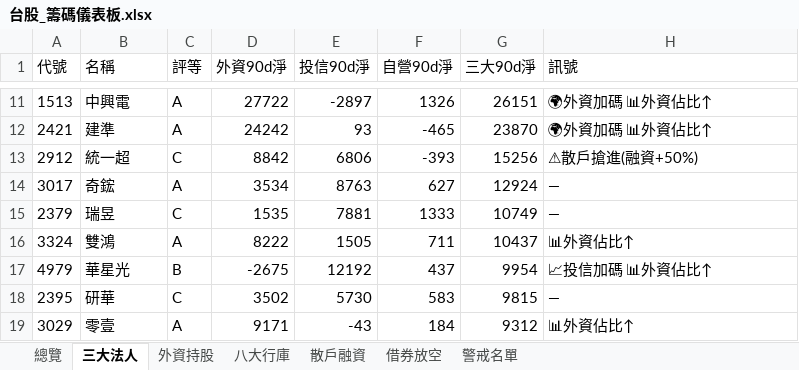
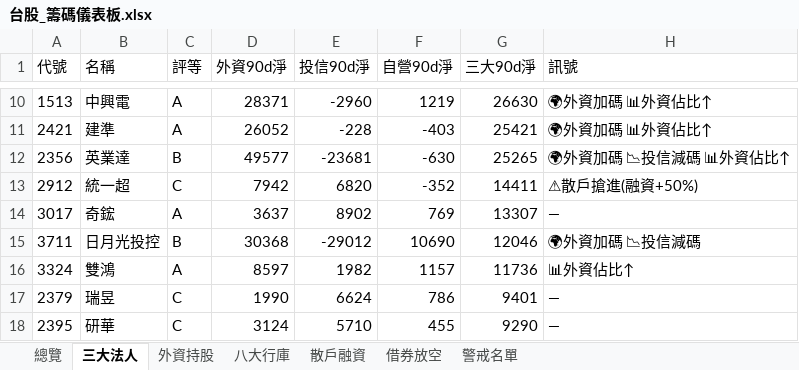
Before and after one commit to delphichi/big, an Excel workbook: data/台股_籌碼儀表板.xlsx, sheet 三大法人, drawn as a sheet; only a part is shown, gaps mark what is left out; values as stored, in another font and other column widths than the file's, no borders; removed rows and columns are numbered as before the commit, all else as after; the diff covers the shown part only; the diff names each change by its address in the sheet, - before the commit and + after, or states it on an @@ line.

```diff
--- a/data/台股_籌碼儀表板.xlsx (sheet 三大法人)
+++ b/data/台股_籌碼儀表板.xlsx (sheet 三大法人)
-D10 (外資90d淨): 27722
+D10 (外資90d淨): 28371
-E10 (投信90d淨): -2897
+E10 (投信90d淨): -2960
-F10 (自營90d淨): 1326
+F10 (自營90d淨): 1219
-G10 (三大90d淨): 26151
+G10 (三大90d淨): 26630
-D11 (外資90d淨): 24242
+D11 (外資90d淨): 26052
-E11 (投信90d淨): 93
+E11 (投信90d淨): -228
-F11 (自營90d淨): -465
+F11 (自營90d淨): -403
-G11 (三大90d淨): 23870
+G11 (三大90d淨): 25421
+row 12: 2356 | 英業達 | B | 49577 | -23681 | -630 | 25265 | 🌍外資加碼 📉投信減碼 📊外資佔比↑
-D13 (外資90d淨): 8842
+D13 (外資90d淨): 7942
-E13 (投信90d淨): 6806
+E13 (投信90d淨): 6820
-F13 (自營90d淨): -393
+F13 (自營90d淨): -352
-G13 (三大90d淨): 15256
+G13 (三大90d淨): 14411
-D14 (外資90d淨): 3534
+D14 (外資90d淨): 3637
-E14 (投信90d淨): 8763
+E14 (投信90d淨): 8902
-F14 (自營90d淨): 627
+F14 (自營90d淨): 769
-G14 (三大90d淨): 12924
+G14 (三大90d淨): 13307
-row 15: 2379 | 瑞昱 | C | 1535 | 7881 | 1333 | 10749 | —
+row 15: 3711 | 日月光投控 | B | 30368 | -29012 | 10690 | 12046 | 🌍外資加碼 📉投信減碼
-D16 (外資90d淨): 8222
+D16 (外資90d淨): 8597
-E16 (投信90d淨): 1505
+E16 (投信90d淨): 1982
-F16 (自營90d淨): 711
+F16 (自營90d淨): 1157
-G16 (三大90d淨): 10437
+G16 (三大90d淨): 11736
-row 17: 4979 | 華星光 | B | -2675 | 12192 | 437 | 9954 | 📈投信加碼 📊外資佔比↑
+row 17: 2379 | 瑞昱 | C | 1990 | 6624 | 786 | 9401 | —
-D18 (外資90d淨): 3502
+D18 (外資90d淨): 3124
-E18 (投信90d淨): 5730
+E18 (投信90d淨): 5710
-F18 (自營90d淨): 583
+F18 (自營90d淨): 455
-G18 (三大90d淨): 9815
+G18 (三大90d淨): 9290
-row 19: 3029 | 零壹 | A | 9171 | -43 | 184 | 9312 | 📊外資佔比↑
```
Also changed, not shown: 49 added rows, 49 removed rows and 185 edited cells elsewhere in this sheet, sheet 總覽, sheet 散戶融資, sheet 外資持股, sheet 借券放空, sheet 八大行庫, data/macro_signals.xlsx, data/台股100檔_六維交叉.xlsx, 5 other files.
